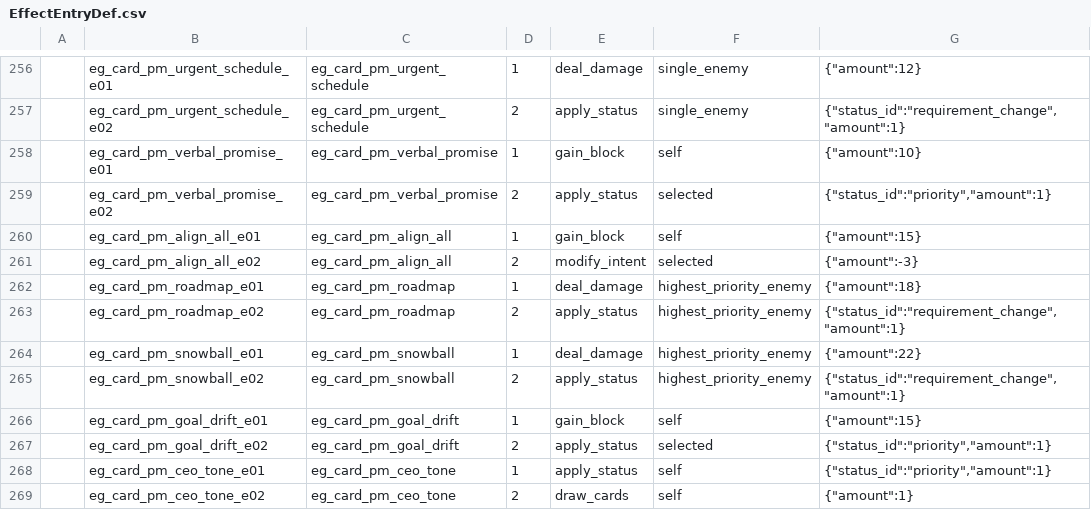
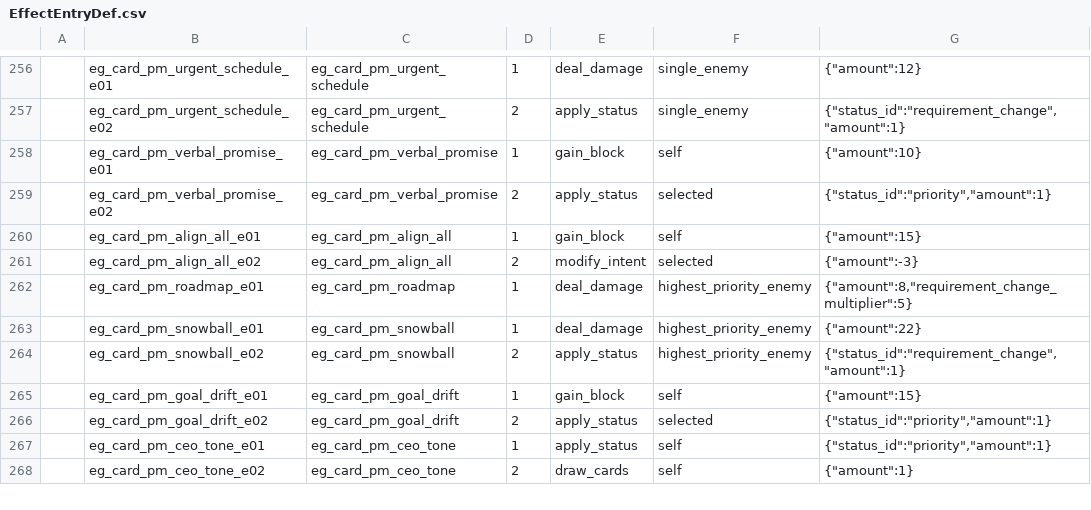
Before and after one commit to k1ngr4m/withgai, a CSV file: DataTables/Datas/EffectEntryDef.csv, drawn as a sheet; only a part is shown, gaps mark what is left out.

Commit message:
Enhance main menu and PM roadmap payoff

```diff
--- a/DataTables/Datas/EffectEntryDef.csv
+++ b/DataTables/Datas/EffectEntryDef.csv
@@ -261,4 +261,3 @@
 ,eg_card_pm_align_all_e02,eg_card_pm_align_all,2,modify_intent,selected,"{""amount"":-3}"
-,eg_card_pm_roadmap_e01,eg_card_pm_roadmap,1,deal_damage,highest_priority_enemy,"{""amount"":18}"
-,eg_card_pm_roadmap_e02,eg_card_pm_roadmap,2,apply_status,highest_priority_enemy,"{""status_id"":""requirement_change"",""amount"":1}"
+,eg_card_pm_roadmap_e01,eg_card_pm_roadmap,1,deal_damage,highest_priority_enemy,"{""amount"":8,""requirement_change_multiplier"":5}"
 ,eg_card_pm_snowball_e01,eg_card_pm_snowball,1,deal_damage,highest_priority_enemy,"{""amount"":22}"
```
Also changed, not shown: DataTables/Datas/CardDef.csv, DataTables/Datas/EffectGroupDef.csv, 11 other files.
